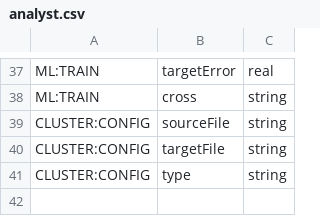
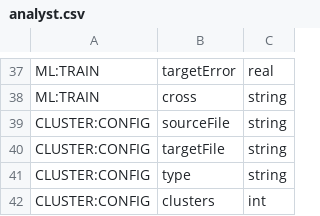
Before and after one commit to jeffheaton/encog-java-core, a CSV file: src/org/encog/data/analyst.csv, drawn as a sheet; only a part is shown, gaps mark what is left out.

Commit message:
Adding cluster to analyst
git-svn-id: http://encog-java.googlecode.com/svn/trunk/encog-core@3142 f90f6e9a-ac51-0410-b353-d1b83c6f6923

```diff
--- a/src/org/encog/data/analyst.csv
+++ b/src/org/encog/data/analyst.csv
@@ -41 +41,2 @@ CLUSTER:CONFIG,targetFile,string
 CLUSTER:CONFIG,type,string
+CLUSTER:CONFIG,clusters,int
```
Also changed, not shown: 6 other files.
